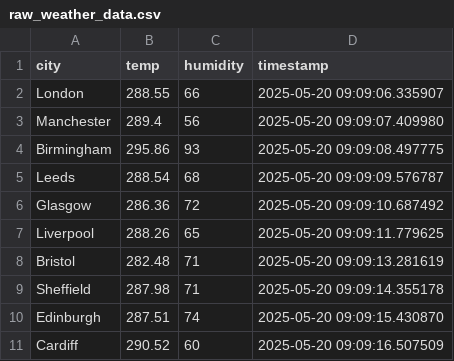
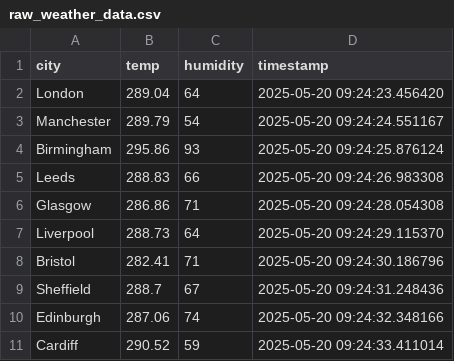
Before and after one commit to wonmaungthein/uk-weather-data-pipeline, a CSV file: data/raw_weather_data.csv, drawn as a sheet.

```diff
--- a/data/raw_weather_data.csv
+++ b/data/raw_weather_data.csv
@@ -1,11 +1,11 @@
 city,temp,humidity,timestamp
-London,288.55,66,2025-05-20 09:09:06.335907
-Manchester,289.4,56,2025-05-20 09:09:07.409980
-Birmingham,295.86,93,2025-05-20 09:09:08.497775
-Leeds,288.54,68,2025-05-20 09:09:09.576787
-Glasgow,286.36,72,2025-05-20 09:09:10.687492
-Liverpool,288.26,65,2025-05-20 09:09:11.779625
-Bristol,282.48,71,2025-05-20 09:09:13.281619
-Sheffield,287.98,71,2025-05-20 09:09:14.355178
-Edinburgh,287.51,74,2025-05-20 09:09:15.430870
-Cardiff,290.52,60,2025-05-20 09:09:16.507509
+London,289.04,64,2025-05-20 09:24:23.456420
+Manchester,289.79,54,2025-05-20 09:24:24.551167
+Birmingham,295.86,93,2025-05-20 09:24:25.876124
+Leeds,288.83,66,2025-05-20 09:24:26.983308
+Glasgow,286.86,71,2025-05-20 09:24:28.054308
+Liverpool,288.73,64,2025-05-20 09:24:29.115370
+Bristol,282.41,71,2025-05-20 09:24:30.186796
+Sheffield,288.7,67,2025-05-20 09:24:31.248436
+Edinburgh,287.06,74,2025-05-20 09:24:32.348166
+Cardiff,290.52,59,2025-05-20 09:24:33.411014
```
Also changed, not shown: data/cleaned_weather_data.csv, 6 other files.
